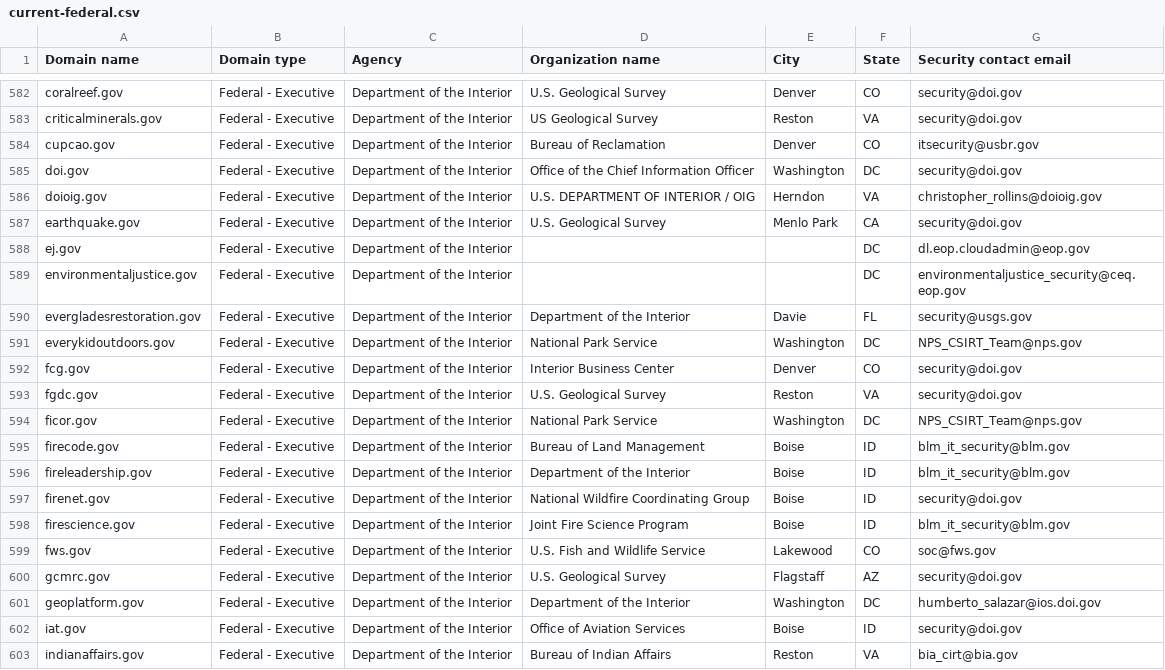
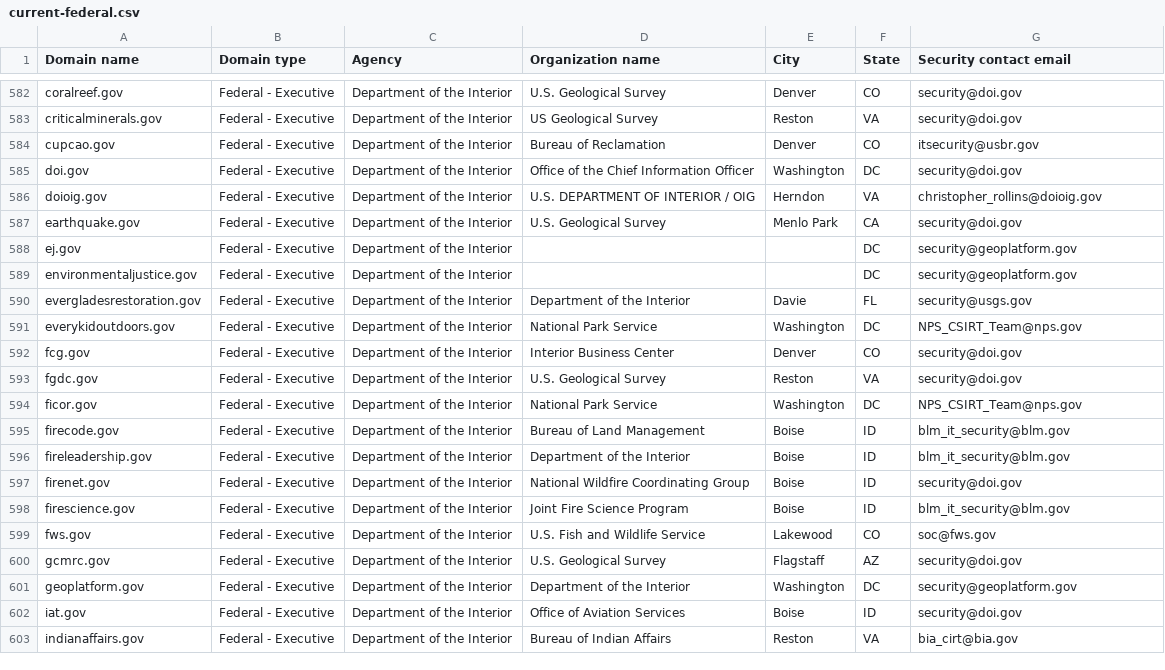
Before and after one commit to LadyPhoeynix/dotgov-data, a CSV file: current-federal.csv, drawn as a sheet; only a part is shown, gaps mark what is left out.

Commit message:
Flat: latest data (2025-01-23T06:32:10.922Z) {   "date": "2025-01-23T06:32:10.922Z",   "files": [     {       "name": "current-federal.csv",       "deltaBytes": -22,       "source": "https://manage.get.gov/api/v1/get-report/current-federal"     },     {       "name": "current-full.csv",       "deltaBytes": 961,       "source": "https://manage.get.gov/api/v1/get-report/current-full"     }   ] }

```diff
--- a/current-federal.csv
+++ b/current-federal.csv
@@ -587,4 +587,4 @@ doioig.gov,Federal - Executive,Department of the Interior,U.S. DEPARTMENT OF INT
 earthquake.gov,Federal - Executive,Department of the Interior,U.S. Geological Survey,Menlo Park,CA,security@doi.gov
-ej.gov,Federal - Executive,Department of the Interior,,,DC,dl.eop.cloudadmin@eop.gov
-environmentaljustice.gov,Federal - Executive,Department of the Interior,,,DC,environmentaljustice_security@ceq.eop.gov
+ej.gov,Federal - Executive,Department of the Interior,,,DC,security@geoplatform.gov
+environmentaljustice.gov,Federal - Executive,Department of the Interior,,,DC,security@geoplatform.gov
 evergladesrestoration.gov,Federal - Executive,Department of the Interior,Department of the Interior,Davie,FL,security@usgs.gov
@@ -600,3 +600,3 @@ fws.gov,Federal - Executive,Department of the Interior,U.S. Fish and Wildlife Se
 gcmrc.gov,Federal - Executive,Department of the Interior,U.S. Geological Survey,Flagstaff,AZ,security@doi.gov
-geoplatform.gov,Federal - Executive,Department of the Interior,Department of the Interior,Washington,DC,humberto_salazar@ios.doi.gov
+geoplatform.gov,Federal - Executive,Department of the Interior,Department of the Interior,Washington,DC,security@geoplatform.gov
 iat.gov,Federal - Executive,Department of the Interior,Office of Aviation Services,Boise,ID,security@doi.gov
```
Also changed, not shown: 1 other file.
